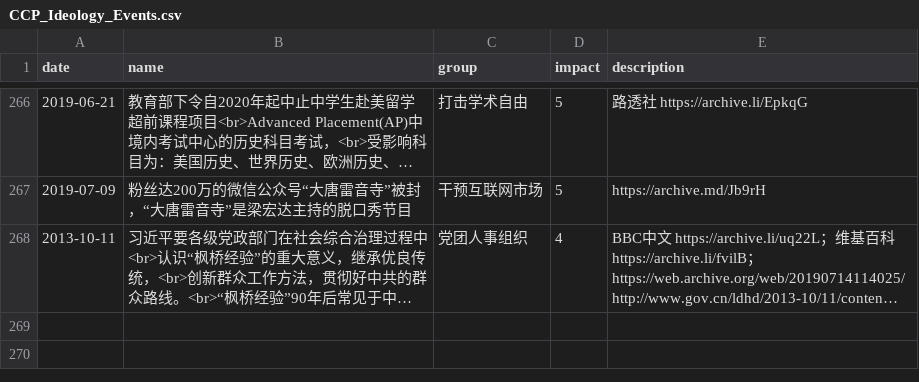
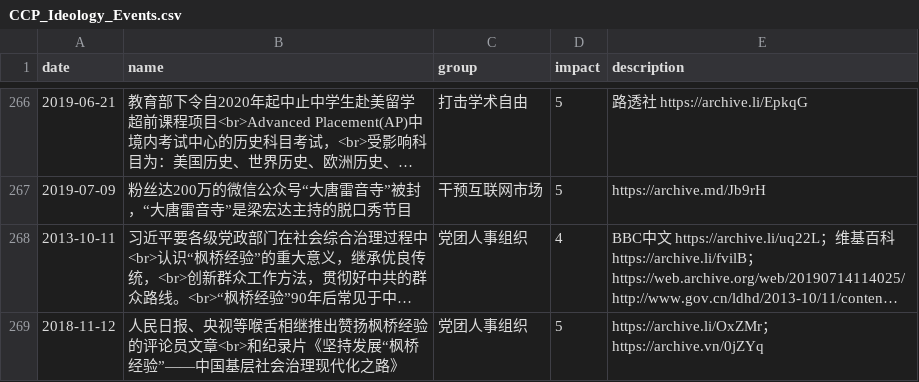
Before and after one commit to chinatimeline/data, a CSV file: ideology/CCP_Ideology_Events.csv, drawn as a sheet; only a part is shown, gaps mark what is left out; long unchanged cells end in …; the diff names each change by its address in the sheet, - before the commit and + after, or states it on an @@ line.

Commit message:
枫桥经验

```diff
--- a/ideology/CCP_Ideology_Events.csv
+++ b/ideology/CCP_Ideology_Events.csv
+row 269: 2018-11-12 | 人民日报、央视等喉舌相继推出赞扬枫桥经验的评论员文章<br>和纪录片《坚持发展“枫桥经验”——中国基层社会治理现代化之路》 | 党团人事组织 | 5 | https://archive.li/OxZMr；https://archive.vn/0jZYq
```
